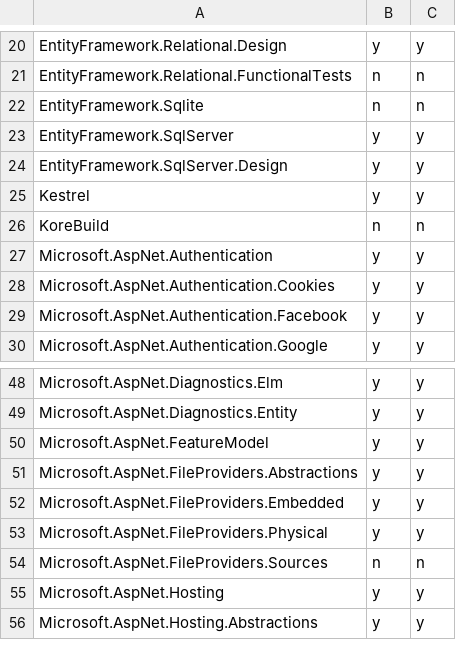
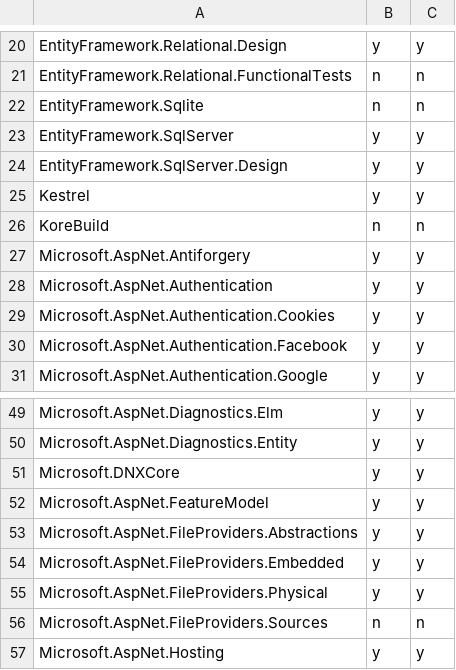
Before and after one commit to muratg/uploadr, a CSV file: uploadr/UploadList.csv, drawn as a sheet; only a part is shown, gaps mark what is left out; the shorter side is filled out with more unchanged rows; the diff names each change by its address in the sheet, - before the commit and + after, or states it on an @@ line.

```diff
--- a/uploadr/UploadList.csv
+++ b/uploadr/UploadList.csv
+row 27: Microsoft.AspNet.Antiforgery | y | y
+row 51: Microsoft.DNXCore | y | y
```
Also changed, not shown: uploadr/UploadPartnerList.csv, 4 other files.
